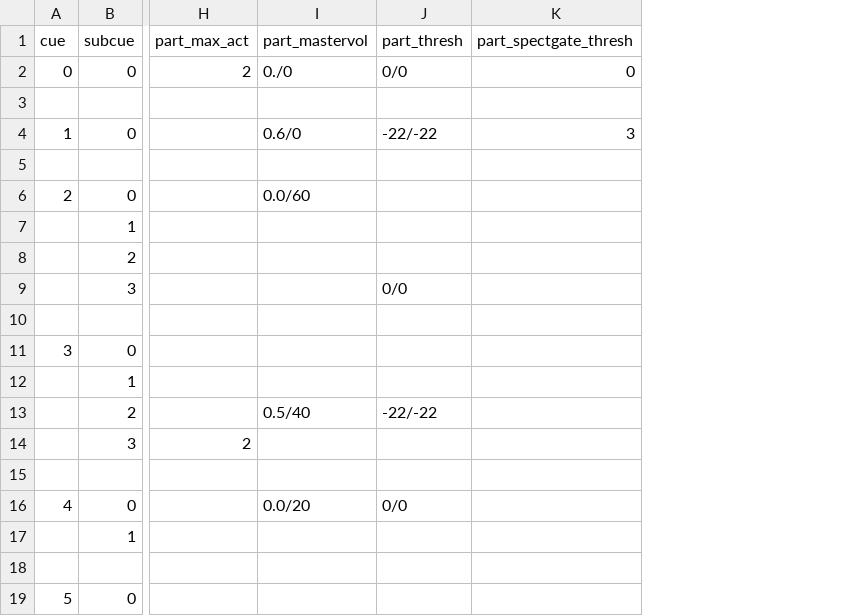
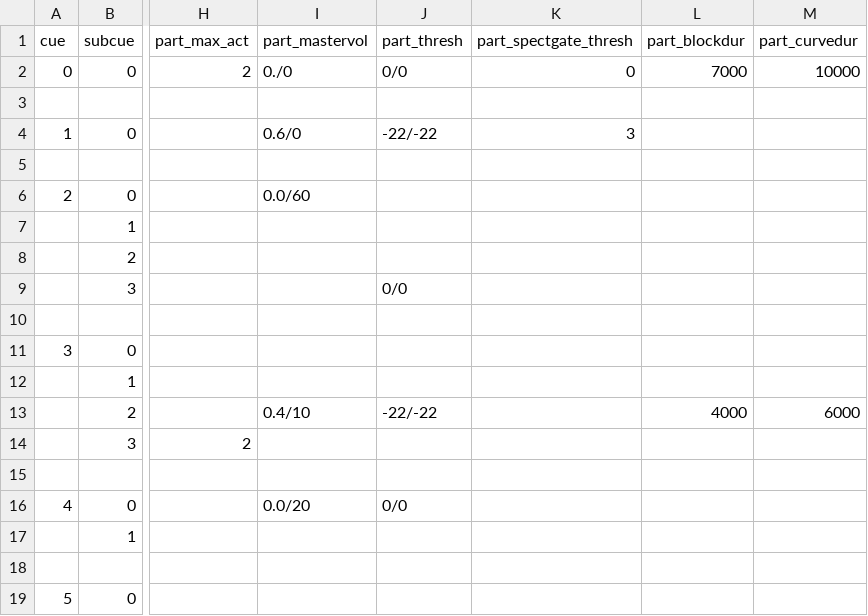
Before and after one commit to kumezaki/asif, a CSV file: Kogarashi Score.csv, drawn as a sheet; only a part is shown, gaps mark what is left out; the diff names each change by its address in the sheet, - before the commit and + after, or states it on an @@ line.

Commit message:
added support for more parameters for Particles in Kogarashi Score.csv

```diff
--- a/Kogarashi Score.csv
+++ b/Kogarashi Score.csv
+column L (part_blockdur), rows 2-13: 7000 |  |  |  |  |  |  |  |  |  |  | 4000
+column M (part_curvedur), rows 2-13: 10000 |  |  |  |  |  |  |  |  |  |  | 6000
-I13 (part_mastervol): 0.5/40
+I13 (part_mastervol): 0.4/10
```
Also changed, not shown: kog_score.csv, 6 other files.
